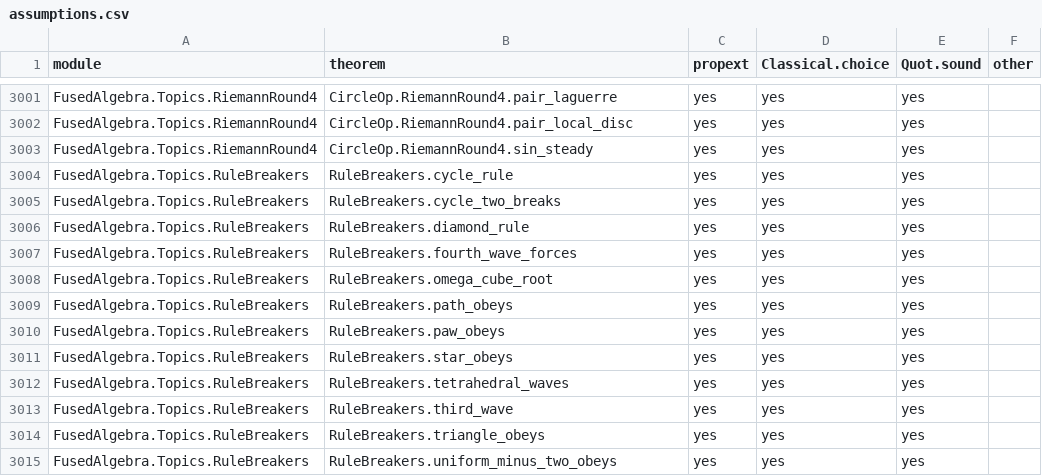
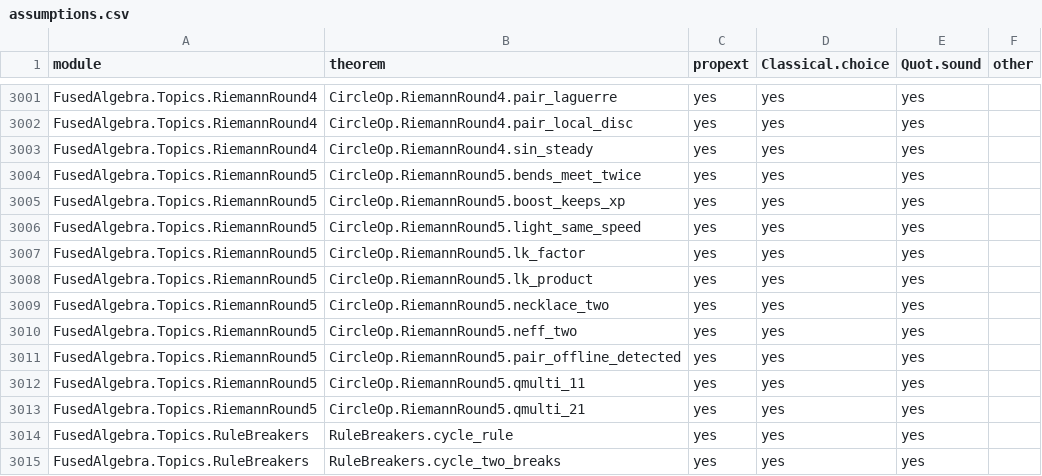
Before and after one commit to BrennanRPope/fused-hyperoperation-algebra, a CSV file: assumptions.csv, drawn as a sheet; only a part is shown, gaps mark what is left out; the shorter side is filled out with more unchanged rows.

```diff
--- a/assumptions.csv
+++ b/assumptions.csv
@@ -3003,2 +3003,12 @@ FusedAlgebra.Topics.RiemannRound4,CircleOp.RiemannRound4.pair_local_disc,yes,yes
 FusedAlgebra.Topics.RiemannRound4,CircleOp.RiemannRound4.sin_steady,yes,yes,yes,
+FusedAlgebra.Topics.RiemannRound5,CircleOp.RiemannRound5.bends_meet_twice,yes,yes,yes,
+FusedAlgebra.Topics.RiemannRound5,CircleOp.RiemannRound5.boost_keeps_xp,yes,yes,yes,
+FusedAlgebra.Topics.RiemannRound5,CircleOp.RiemannRound5.light_same_speed,yes,yes,yes,
+FusedAlgebra.Topics.RiemannRound5,CircleOp.RiemannRound5.lk_factor,yes,yes,yes,
+FusedAlgebra.Topics.RiemannRound5,CircleOp.RiemannRound5.lk_product,yes,yes,yes,
+FusedAlgebra.Topics.RiemannRound5,CircleOp.RiemannRound5.necklace_two,yes,yes,yes,
+FusedAlgebra.Topics.RiemannRound5,CircleOp.RiemannRound5.neff_two,yes,yes,yes,
+FusedAlgebra.Topics.RiemannRound5,CircleOp.RiemannRound5.pair_offline_detected,yes,yes,yes,
+FusedAlgebra.Topics.RiemannRound5,CircleOp.RiemannRound5.qmulti_11,yes,yes,yes,
+FusedAlgebra.Topics.RiemannRound5,CircleOp.RiemannRound5.qmulti_21,yes,yes,yes,
 FusedAlgebra.Topics.RuleBreakers,RuleBreakers.cycle_rule,yes,yes,yes,
```
Also changed, not shown: lean-library/theorems.tsv, 46 other files.
